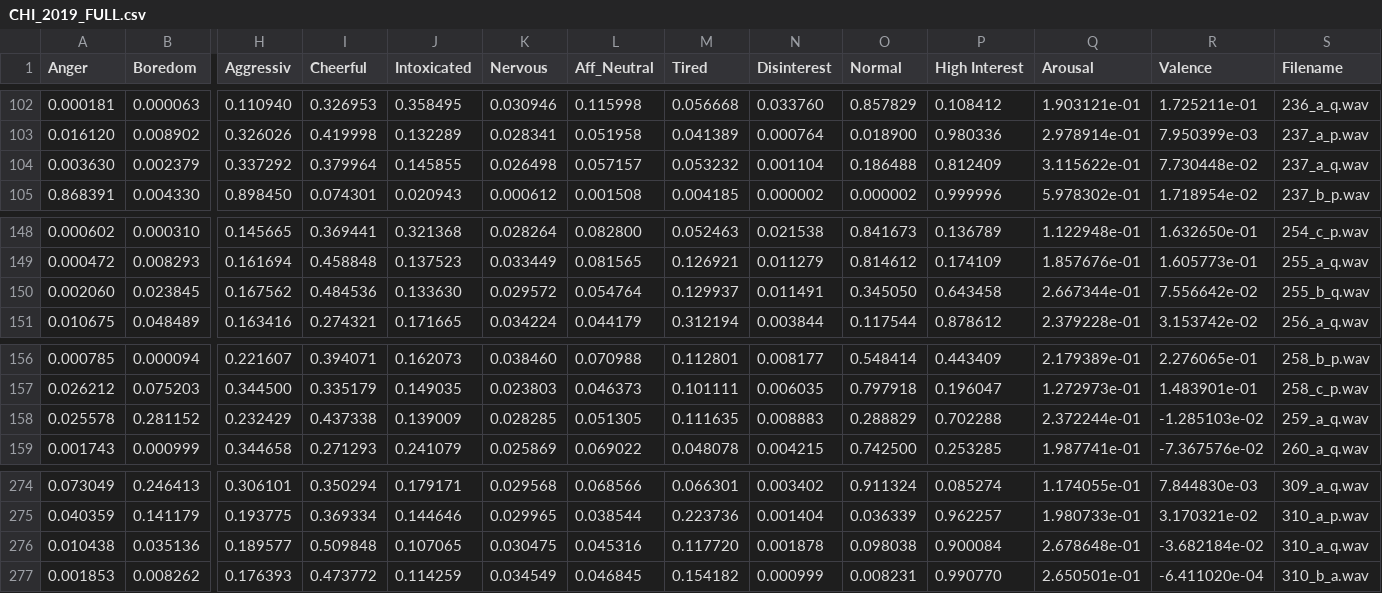
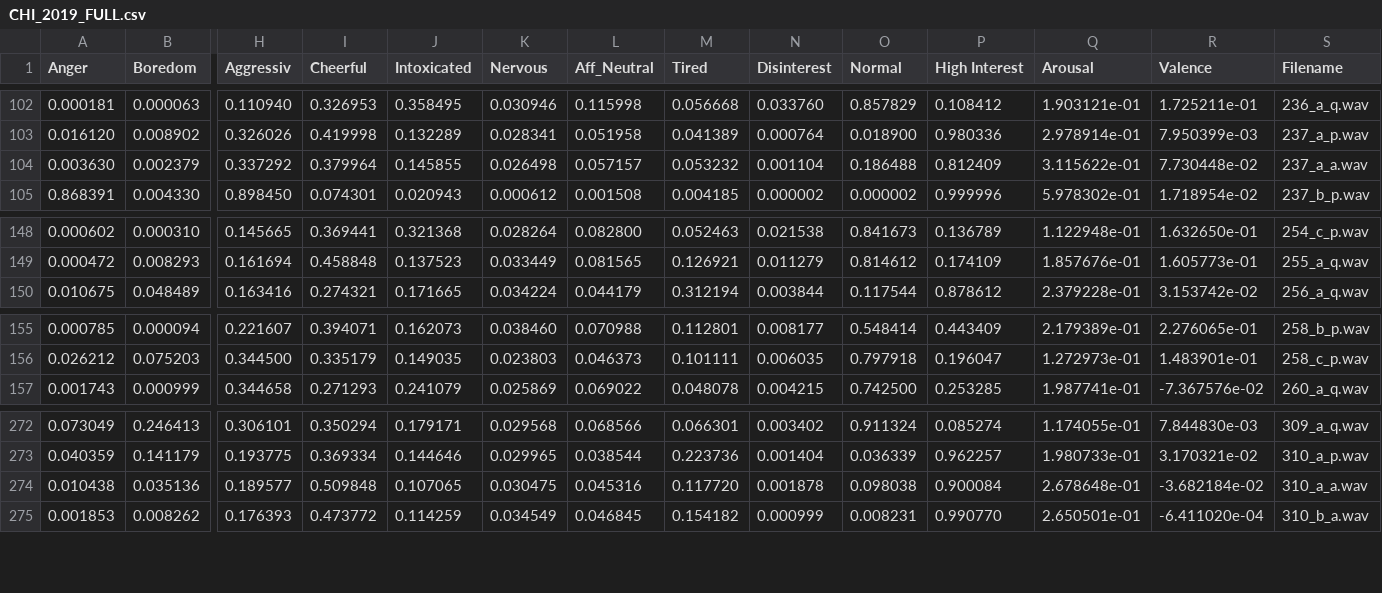
Before and after one commit to EJKraft/MasterThesis, a CSV file: Analysis/1_General_Analysis_CHI_2019/CHI_2019_FULL.csv, drawn as a sheet; only a part is shown, gaps mark what is left out; removed rows and columns are numbered as before the commit, all else as after; rows hold the shown columns only; the diff names each change by its address in the sheet, - before the commit and + after, or states it on an @@ line.

```diff
--- a/Analysis/1_General_Analysis_CHI_2019/CHI_2019_FULL.csv
+++ b/Analysis/1_General_Analysis_CHI_2019/CHI_2019_FULL.csv
-S104 (Filename): 237_a_q.wav
+S104 (Filename): 237_a_a.wav
-row 150: 0.002060 | 0.023845 | 0.167562 | 0.484536 | 0.133630 | 0.029572 | 0.054764 | 0.129937 | 0.011491 | 0.345050 | 0.643458 | 2.667344e-01 | 7.556642e-02 | 255_b_q.wav
-row 158: 0.025578 | 0.281152 | 0.232429 | 0.437338 | 0.139009 | 0.028285 | 0.051305 | 0.111635 | 0.008883 | 0.288829 | 0.702288 | 2.372244e-01 | -1.285103e-02 | 259_a_q.wav
-S274 (Filename): 310_a_q.wav
+S274 (Filename): 310_a_a.wav
```
Also changed, not shown: Analysis/1_General_Analysis_CHI_2019/CHI_2019_CharacterData.csv, Analysis/2_Comparing_Answers/CHI_2019_CharacterData.csv, 9 other files.
